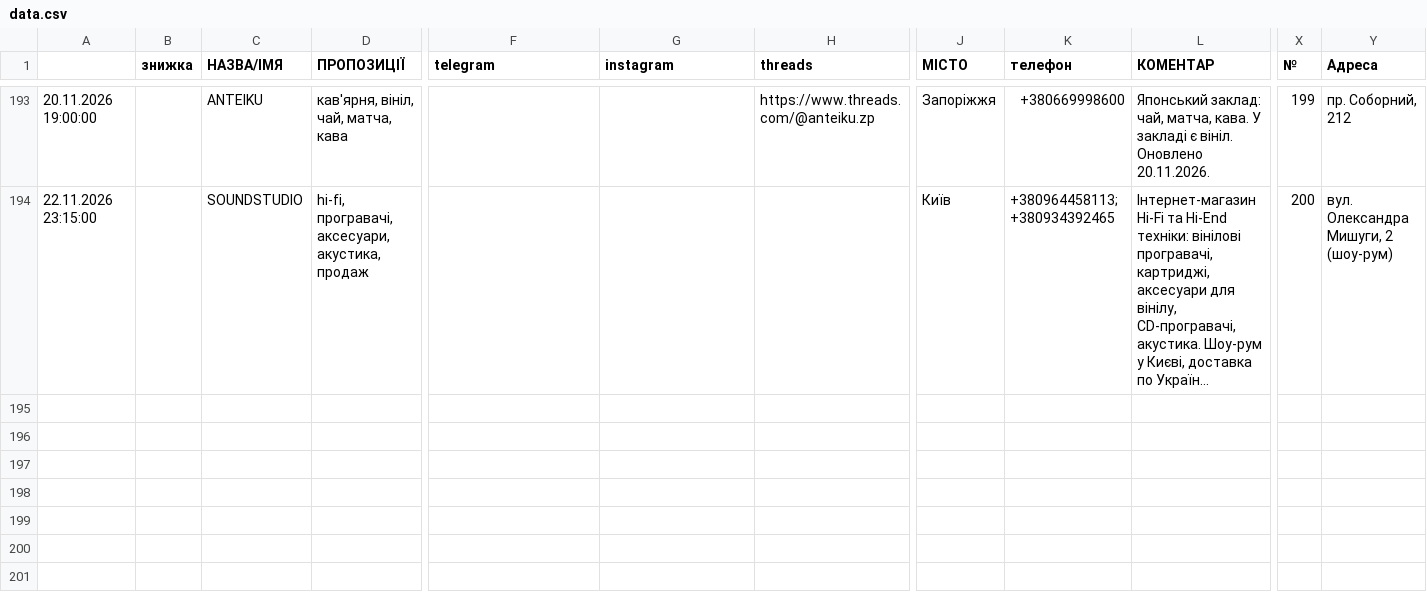
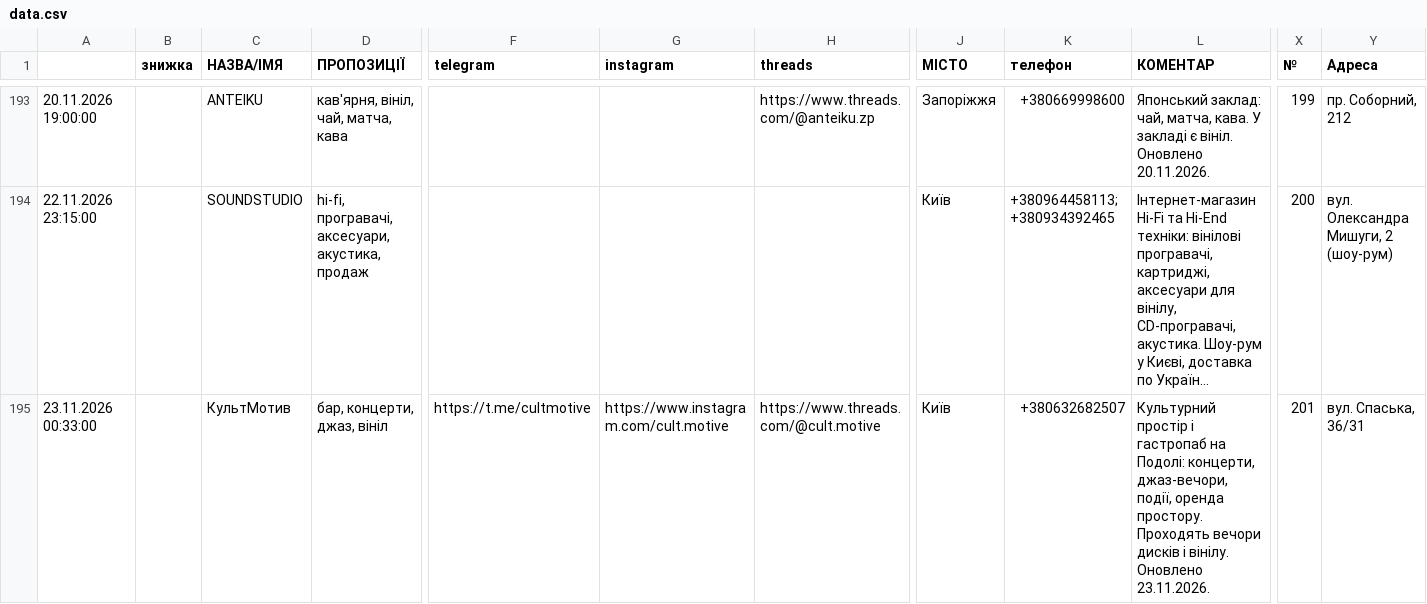
Before and after one commit to 2232344-ctrl/didvinil, a CSV file: vinyl-ukraine/data.csv, drawn as a sheet; only a part is shown, gaps mark what is left out; long unchanged cells end in …; rows hold the shown columns only; the diff names each change by its address in the sheet, - before the commit and + after, or states it on an @@ line.

```diff
--- a/vinyl-ukraine/data.csv
+++ b/vinyl-ukraine/data.csv
+row 195: 23.11.2026 00:33:00 |  | КультМотив | бар, концерти, джаз, вініл | https://t.me/cultmotive | https://www.instagram.com/cult.motive | https://www.threads.com/@cult.motive | Київ | +380632682507 | Культурний простір і гастропаб на Подолі: концерти, джаз-вечори, події, оренда простору. Проходять вечори дисків і вінілу. Оновлено 23.11.2026. | 201 | вул. Спаська, 36/31
```
Also changed, not shown: 1 other file.
